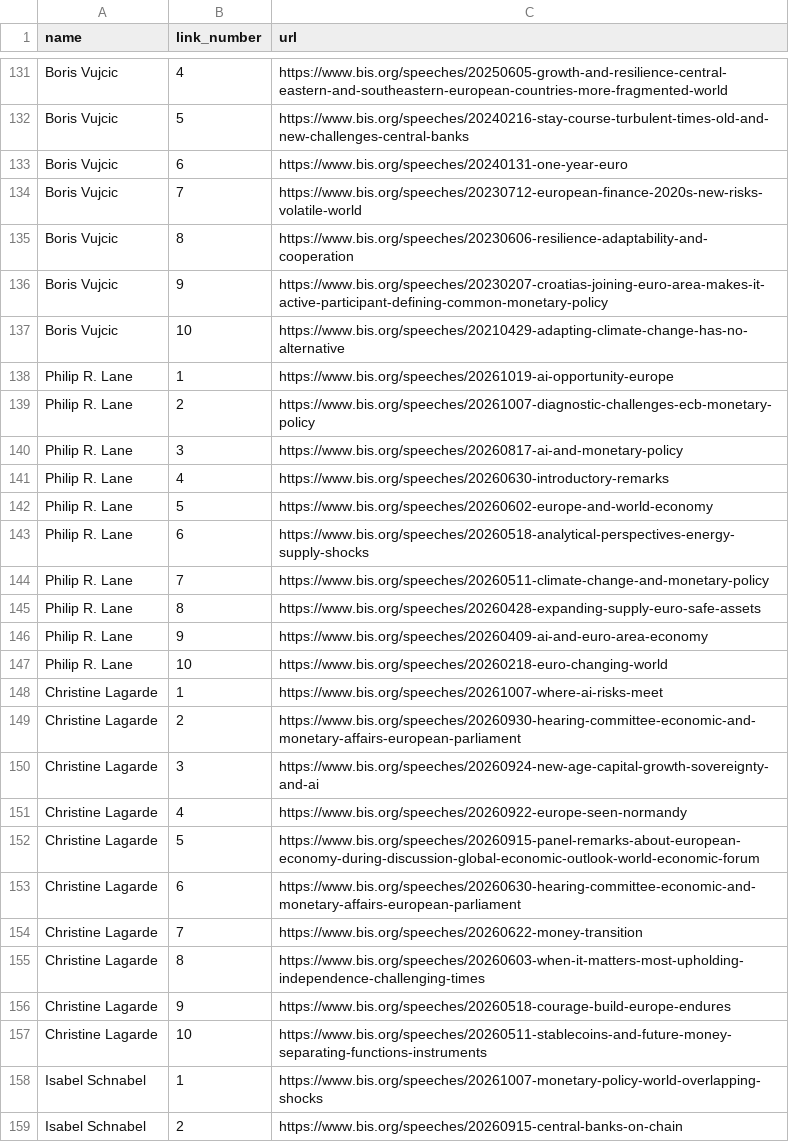
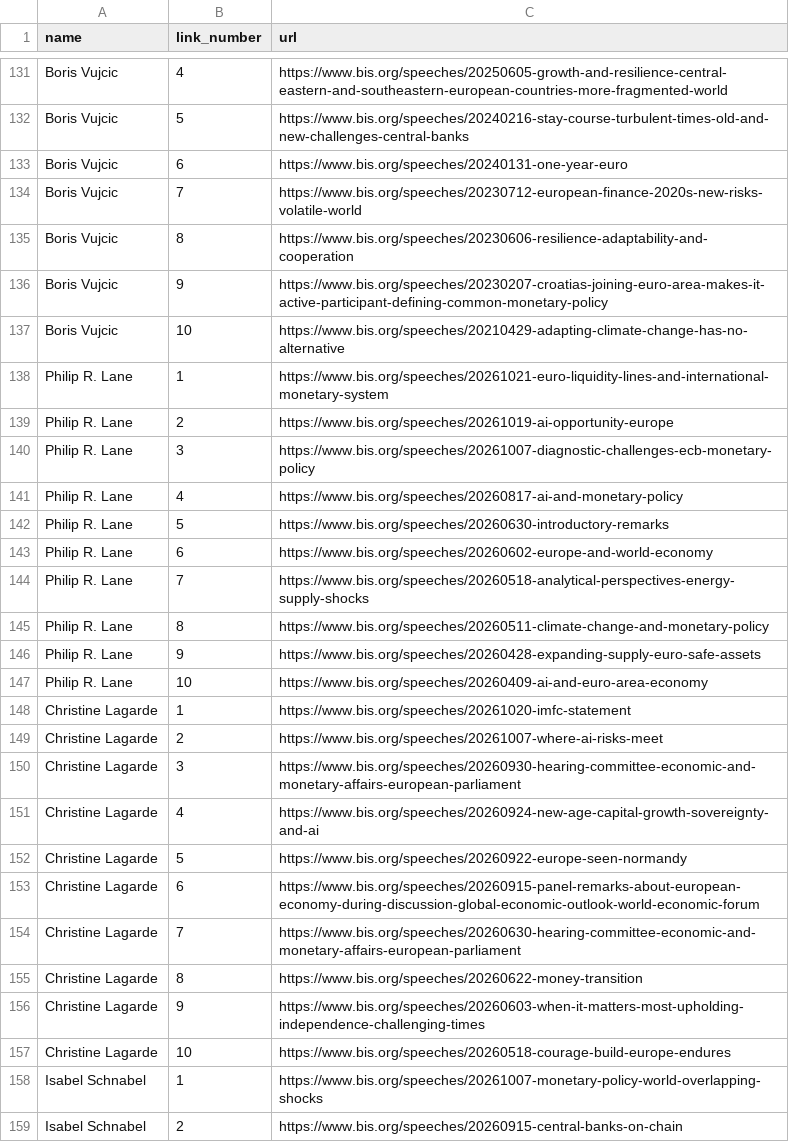
Before and after one commit to pbberlin/ecb-monitor-website, a CSV file: scripts/bis-speeches/ecb-members-links.csv, drawn as a sheet; only a part is shown, gaps mark what is left out; the diff covers the shown part only.

Commit message:
bis-speeches update 2026-10-22 04:16:35 ecb-watch

```diff
--- a/scripts/bis-speeches/ecb-members-links.csv
+++ b/scripts/bis-speeches/ecb-members-links.csv
@@ -137,22 +137,22 @@ Boris Vujcic;9;https://www.bis.org/speeches/20230207-croatias-joining-euro-area-
 Boris Vujcic;10;https://www.bis.org/speeches/20210429-adapting-climate-change-has-no-alternative
-Philip R. Lane;1;https://www.bis.org/speeches/20261019-ai-opportunity-europe
-Philip R. Lane;2;https://www.bis.org/speeches/20261007-diagnostic-challenges-ecb-monetary-policy
-Philip R. Lane;3;https://www.bis.org/speeches/20260817-ai-and-monetary-policy
-Philip R. Lane;4;https://www.bis.org/speeches/20260630-introductory-remarks
-Philip R. Lane;5;https://www.bis.org/speeches/20260602-europe-and-world-economy
-Philip R. Lane;6;https://www.bis.org/speeches/20260518-analytical-perspectives-energy-supply-shocks
-Philip R. Lane;7;https://www.bis.org/speeches/20260511-climate-change-and-monetary-policy
-Philip R. Lane;8;https://www.bis.org/speeches/20260428-expanding-supply-euro-safe-assets
-Philip R. Lane;9;https://www.bis.org/speeches/20260409-ai-and-euro-area-economy
-Philip R. Lane;10;https://www.bis.org/speeches/20260218-euro-changing-world
-Christine Lagarde;1;https://www.bis.org/speeches/20261007-where-ai-risks-meet
-Christine Lagarde;2;https://www.bis.org/speeches/20260930-hearing-committee-economic-and-monetary-affairs-european-parliament
-Christine Lagarde;3;https://www.bis.org/speeches/20260924-new-age-capital-growth-sovereignty-and-ai
-Christine Lagarde;4;https://www.bis.org/speeches/20260922-europe-seen-normandy
-Christine Lagarde;5;https://www.bis.org/speeches/20260915-panel-remarks-about-european-economy-during-discussion-global-economic-outlook-world-economic-forum
-Christine Lagarde;6;https://www.bis.org/speeches/20260630-hearing-committee-economic-and-monetary-affairs-european-parliament
-Christine Lagarde;7;https://www.bis.org/speeches/20260622-money-transition
-Christine Lagarde;8;https://www.bis.org/speeches/20260603-when-it-matters-most-upholding-independence-challenging-times
-Christine Lagarde;9;https://www.bis.org/speeches/20260518-courage-build-europe-endures
-Christine Lagarde;10;https://www.bis.org/speeches/20260511-stablecoins-and-future-money-separating-functions-instruments
+Philip R. Lane;1;https://www.bis.org/speeches/20261021-euro-liquidity-lines-and-international-monetary-system
+Philip R. Lane;2;https://www.bis.org/speeches/20261019-ai-opportunity-europe
+Philip R. Lane;3;https://www.bis.org/speeches/20261007-diagnostic-challenges-ecb-monetary-policy
+Philip R. Lane;4;https://www.bis.org/speeches/20260817-ai-and-monetary-policy
+Philip R. Lane;5;https://www.bis.org/speeches/20260630-introductory-remarks
+Philip R. Lane;6;https://www.bis.org/speeches/20260602-europe-and-world-economy
+Philip R. Lane;7;https://www.bis.org/speeches/20260518-analytical-perspectives-energy-supply-shocks
+Philip R. Lane;8;https://www.bis.org/speeches/20260511-climate-change-and-monetary-policy
+Philip R. Lane;9;https://www.bis.org/speeches/20260428-expanding-supply-euro-safe-assets
+Philip R. Lane;10;https://www.bis.org/speeches/20260409-ai-and-euro-area-economy
+Christine Lagarde;1;https://www.bis.org/speeches/20261020-imfc-statement
+Christine Lagarde;2;https://www.bis.org/speeches/20261007-where-ai-risks-meet
+Christine Lagarde;3;https://www.bis.org/speeches/20260930-hearing-committee-economic-and-monetary-affairs-european-parliament
+Christine Lagarde;4;https://www.bis.org/speeches/20260924-new-age-capital-growth-sovereignty-and-ai
+Christine Lagarde;5;https://www.bis.org/speeches/20260922-europe-seen-normandy
+Christine Lagarde;6;https://www.bis.org/speeches/20260915-panel-remarks-about-european-economy-during-discussion-global-economic-outlook-world-economic-forum
+Christine Lagarde;7;https://www.bis.org/speeches/20260630-hearing-committee-economic-and-monetary-affairs-european-parliament
+Christine Lagarde;8;https://www.bis.org/speeches/20260622-money-transition
+Christine Lagarde;9;https://www.bis.org/speeches/20260603-when-it-matters-most-upholding-independence-challenging-times
+Christine Lagarde;10;https://www.bis.org/speeches/20260518-courage-build-europe-endures
 Isabel Schnabel;1;https://www.bis.org/speeches/20261007-monetary-policy-world-overlapping-shocks
```
Also changed, not shown: 4 added rows, 4 removed rows and 26 edited cells elsewhere in this file, 9 other files.
